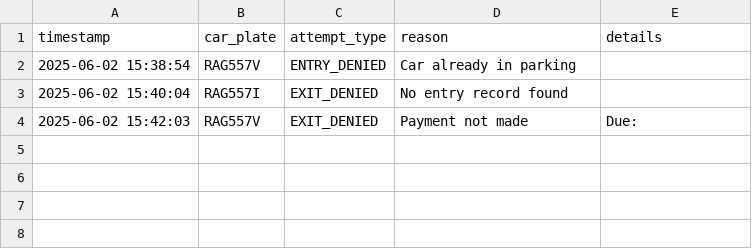
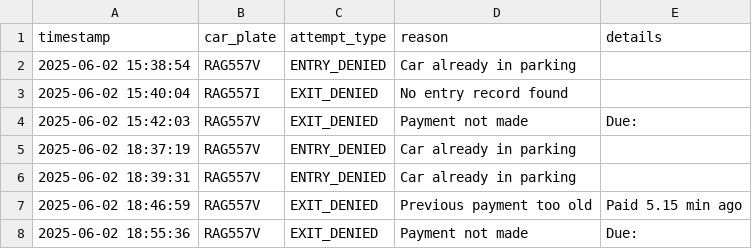
Before and after one commit to Qubyte7/PMS, a CSV file: parking-management-system/unauthorized_attempts_log.csv, drawn as a sheet; the diff names each change by its address in the sheet, - before the commit and + after, or states it on an @@ line.

```diff
--- a/parking-management-system/unauthorized_attempts_log.csv
+++ b/parking-management-system/unauthorized_attempts_log.csv
+row 5: 2025-06-02 18:37:19 | RAG557V | ENTRY_DENIED | Car already in parking
+row 6: 2025-06-02 18:39:31 | RAG557V | ENTRY_DENIED | Car already in parking
+row 7: 2025-06-02 18:46:59 | RAG557V | EXIT_DENIED | Previous payment too old | Paid 5.15 min ago
+row 8: 2025-06-02 18:55:36 | RAG557V | EXIT_DENIED | Payment not made | Due:
```
Also changed, not shown: parking-management-system/testdb.csv, 7 other files.
